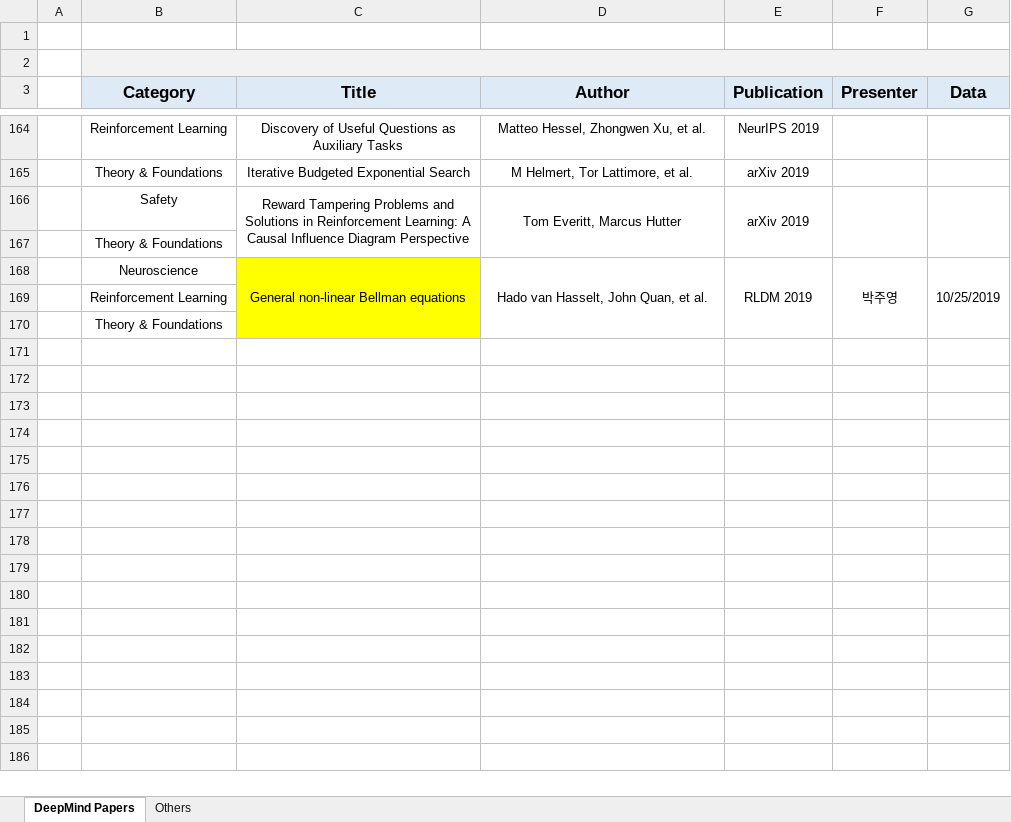
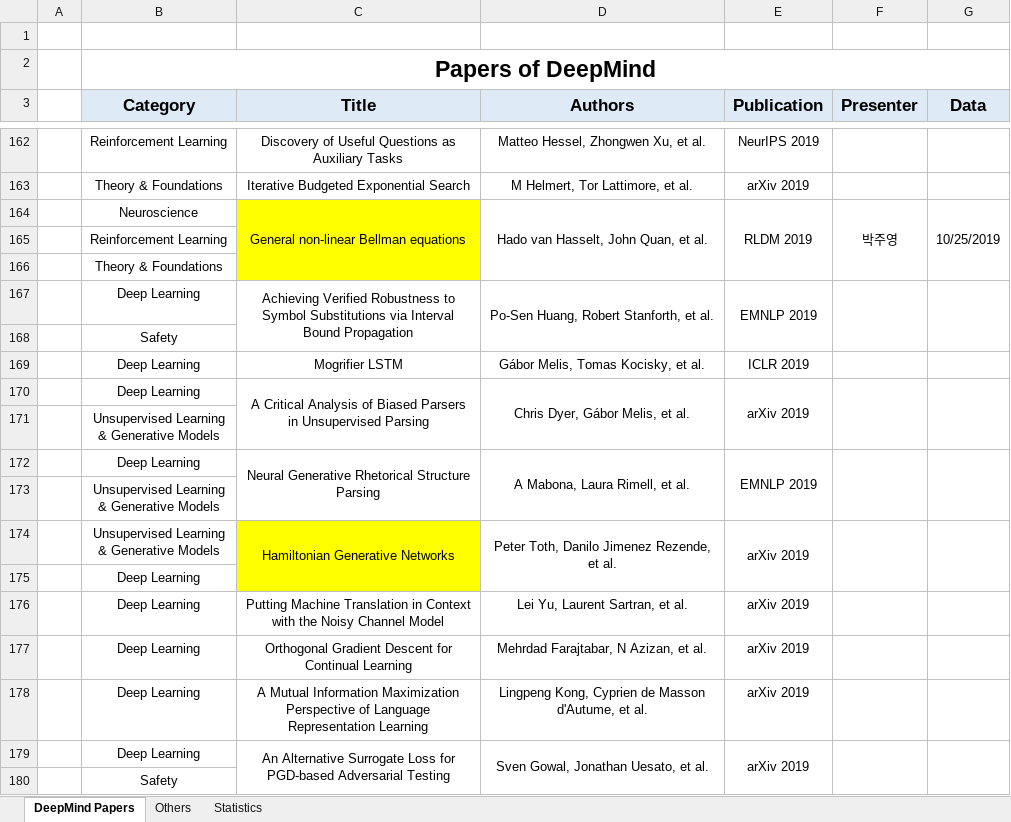
Before and after one commit to aimathlab/rlrc, an Excel workbook: Paper list.xlsx, sheet DeepMind Papers, drawn as a sheet; only a part is shown, gaps mark what is left out; values as stored, in another font and other column widths than the file's, no borders; removed rows and columns are numbered as before the commit, all else as after; ↵ is a line break in a cell; the diff covers the shown part only; the diff names each change by its address in the sheet, - before the commit and + after, or states it on an @@ line.

Commit message:
Update Paper list.xlsx

```diff
--- a/Paper list.xlsx (sheet DeepMind Papers)
+++ b/Paper list.xlsx (sheet DeepMind Papers)
+sheet tab: Statistics
-B2 (Category): (empty)
+B2 (Category): Papers of DeepMind
-B2:G2 fill: #F2F2F2
+B2:G2 fill: none
-D3: Author
+D3: Authors
-row 166:  | Safety | Reward Tampering Problems and Solutions in Reinforcement Learning: A Causal Influence Diagram Perspective | Tom Everitt, Marcus Hutter | arXiv 2019
@@ row 167 moved to row 201: Theory & Foundations @@
+row 167:  | Deep Learning | Achieving Verified Robustness to Symbol Substitutions via Interval Bound Propagation | Po-Sen Huang, Robert Stanforth, et al. | EMNLP 2019
+row 168:  | Safety
+row 169:  | Deep Learning | Mogrifier LSTM | Gábor Melis, Tomas Kocisky, et al. | ICLR 2019
+row 170:  | Deep Learning | A Critical Analysis of Biased Parsers in Unsupervised Parsing | Chris Dyer, Gábor Melis, et al. | arXiv 2019
+row 171:  | Unsupervised Learning ↵ & Generative Models
+row 172:  | Deep Learning | Neural Generative Rhetorical Structure Parsing | A Mabona, Laura Rimell, et al. | EMNLP 2019
+row 173:  | Unsupervised Learning ↵ & Generative Models
+row 174:  | Unsupervised Learning ↵ & Generative Models | Hamiltonian Generative Networks | Peter Toth, Danilo Jimenez Rezende, et al. | arXiv 2019
+row 175:  | Deep Learning
+row 176:  | Deep Learning | Putting Machine Translation in Context with the Noisy Channel Model | Lei Yu, Laurent Sartran, et al. | arXiv 2019
+row 177:  | Deep Learning | Orthogonal Gradient Descent for Continual Learning | Mehrdad Farajtabar, N Azizan, et al. | arXiv 2019
+row 178:  | Deep Learning | A Mutual Information Maximization Perspective of Language Representation Learning | Lingpeng Kong, Cyprien de Masson d'Autume, et al. | arXiv 2019
+row 179:  | Deep Learning | An Alternative Surrogate Loss for PGD-based Adversarial Testing | Sven Gowal, Jonathan Uesato, et al. | arXiv 2019
+row 180:  | Safety
```
Also changed, not shown: 32 added rows, 1 removed row, 1 moved row, 6 edited cells and cell formats elsewhere in this sheet, charts or pictures.
